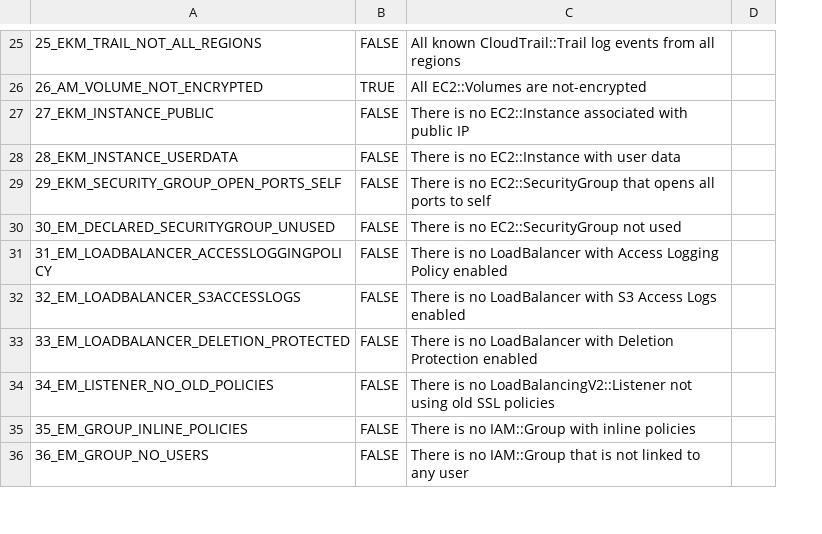
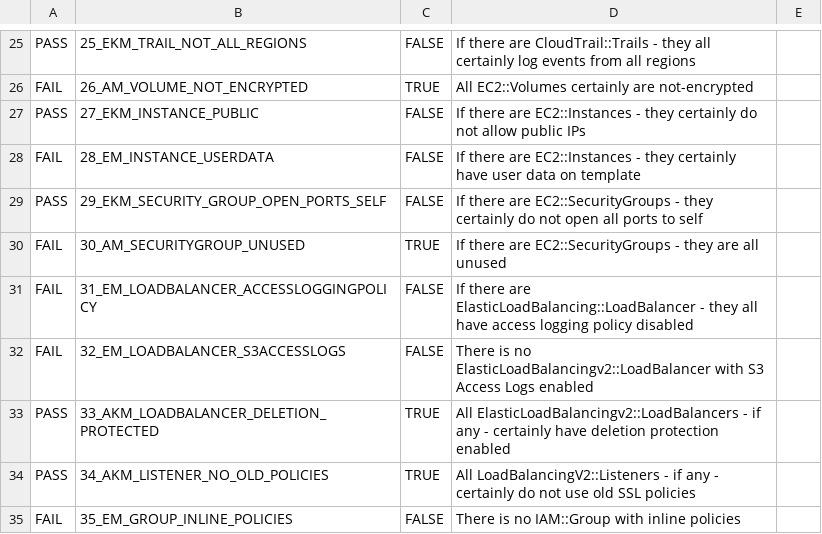
Before and after one commit to claudiacauli/CloudFORMAL, a CSV file: BenchmarksOut/09_tatums/09_tatumsReport.csv, drawn as a sheet; only a part is shown, gaps mark what is left out; removed rows and columns are numbered as before the commit, all else as after; the diff covers the shown part only; the diff names each change by its address in the sheet, - before the commit and + after, or states it on an @@ line.

```diff
--- a/BenchmarksOut/09_tatums/09_tatumsReport.csv
+++ b/BenchmarksOut/09_tatums/09_tatumsReport.csv
+column A, rows 25-29: PASS | FAIL | PASS | FAIL | PASS; rows 31-32: FAIL | FAIL; row 35: FAIL
-column C, rows 25-29: All known CloudTrail::Trail log events from all regions | All EC2::Volumes are not-encrypted | There is no EC2::Instance associated with public IP | There is no EC2::Instance with user data | There is no EC2::SecurityGroup that opens all ports to self; rows 31-32: There is no LoadBalancer with Access Logging Policy enabled | There is no LoadBalancer with S3 Access Logs enabled; row 35: There is no IAM::Group with inline policies
+column D, rows 25-29: If there are CloudTrail::Trails - they all certainly log events from all regions | All EC2::Volumes certainly are not-encrypted | If there are EC2::Instances - they certainly do not allow public IPs | If there are EC2::Instances - they certainly have user data on template | If there are EC2::SecurityGroups - they certainly do not open all ports to self; rows 31-32: If there are ElasticLoadBalancing::LoadBalancer - they all have access logging policy disabled | There is no ElasticLoadBalancingv2::LoadBalancer with S3 Access Logs enabled; row 35: There is no IAM::Group with inline policies
-B28: 28_EKM_INSTANCE_USERDATA
+B28: 28_EM_INSTANCE_USERDATA
-row 30: 30_EM_DECLARED_SECURITYGROUP_UNUSED | FALSE | There is no EC2::SecurityGroup not used
+row 30: FAIL | 30_AM_SECURITYGROUP_UNUSED | TRUE | If there are EC2::SecurityGroups - they are all unused
-row 33: 33_EM_LOADBALANCER_DELETION_PROTECTED | FALSE | There is no LoadBalancer with Deletion Protection enabled
-row 34: 34_EM_LISTENER_NO_OLD_POLICIES | FALSE | There is no LoadBalancingV2::Listener not using old SSL policies
+row 33: PASS | 33_AKM_LOADBALANCER_DELETION_PROTECTED | TRUE | All ElasticLoadBalancingv2::LoadBalancers - if any - certainly have deletion protection enabled
+row 34: PASS | 34_AKM_LISTENER_NO_OLD_POLICIES | TRUE | All LoadBalancingV2::Listeners - if any - certainly do not use old SSL policies
-row 36: 36_EM_GROUP_NO_USERS | FALSE | There is no IAM::Group that is not linked to any user
```
Also changed, not shown: 5 added rows, 4 removed rows and 7 edited cells elsewhere in this file, BenchmarksOut/05_monishakrish25992/05_monishakrish25992Report.csv, BenchmarksOut/07_rubajaj/07_rubajajReport.csv, 30 other files.
